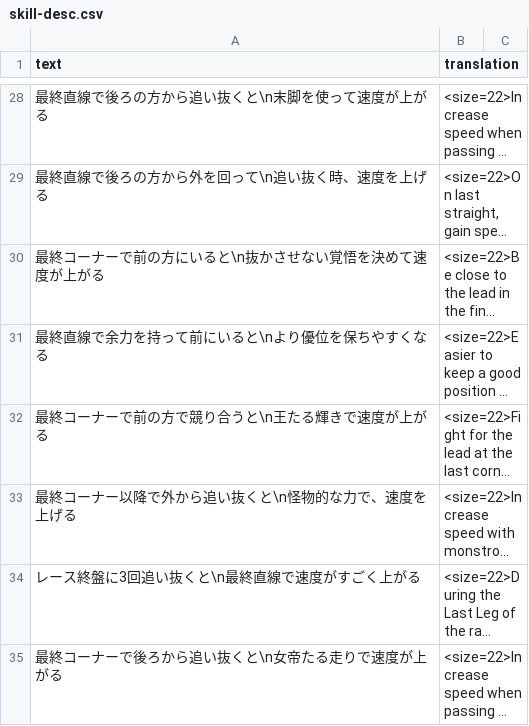
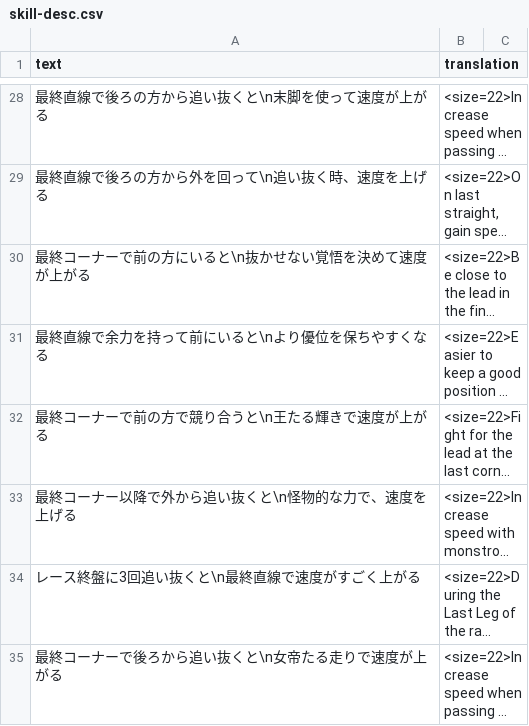
Before and after one commit to noccu/umamusume-db-translate, a CSV file: src/data/skill-desc.csv, drawn as a sheet; only a part is shown, gaps mark what is left out; long unchanged cells end in …; the diff covers the shown part only; the diff names each change by its address in the sheet, - before the commit and + after, or states it on an @@ line.

```diff
--- a/src/data/skill-desc.csv
+++ b/src/data/skill-desc.csv
-A30 (text): 最終コーナーで前の方にいると\n抜かさせない覚悟を決めて速度が上がる
+A30 (text): 最終コーナーで前の方にいると\n抜かせない覚悟を決めて速度が上がる
```
Also changed, not shown: 3 added rows elsewhere in this file, src/data/help.csv, src/data/item-desc.csv, 26 other files.
